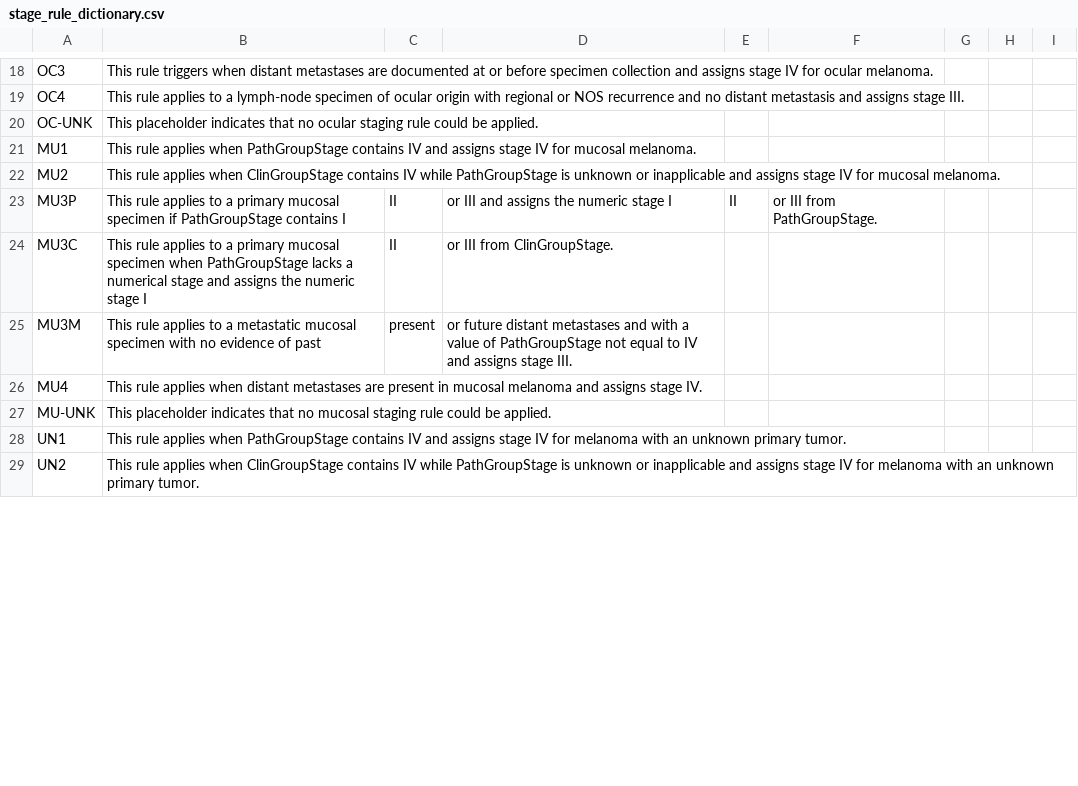
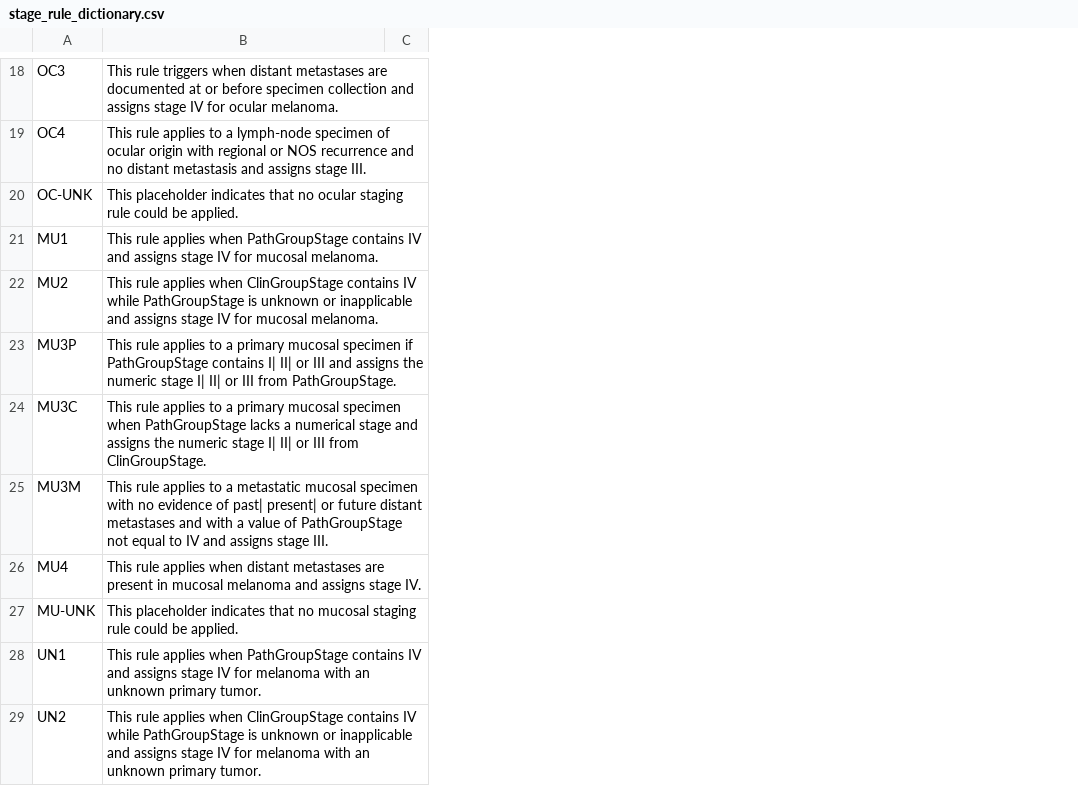
Before and after one commit to Shakeri-Lab/Understanding_How_Sex_Impacts_Recovery_From_Tumors, a CSV file: stage_rule_dictionary.csv, drawn as a sheet; only a part is shown, gaps mark what is left out; removed rows and columns are numbered as before the commit, all else as after; the diff covers the shown part only; the diff names each change by its address in the sheet, - before the commit and + after, or states it on an @@ line.

Commit message:
Remove non-delimiting commas from stage rule dictionary.

```diff
--- a/stage_rule_dictionary.csv
+++ b/stage_rule_dictionary.csv
-column C, rows 23-25: II | II | present
-column D, rows 23-25: or III and assigns the numeric stage I | or III from ClinGroupStage. | or future distant metastases and with a value of PathGroupStage not equal to IV and assigns stage III.
-column E, row 23: II
-column F, row 23: or III from PathGroupStage.
-column G, empty
-column H, empty
-column I, empty
+column C, empty
-B23: …PathGroupStage contains I
+B23: …PathGroupStage contains I| II| or III and assigns the numeric stage I| II| or III from PathGroupStage.
-B24: …numeric stage I
+B24: …numeric stage I| II| or III from ClinGroupStage.
-B25: …evidence of past
+B25: …evidence of past| present| or future distant metastases and with a value of PathGroupStage not equal to IV and assigns stage III.
```
Also changed, not shown: 6 edited cells elsewhere in this file.
